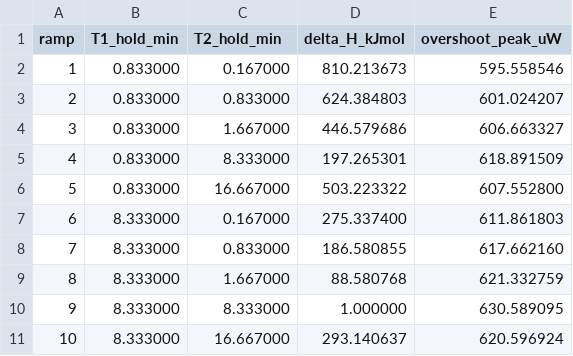
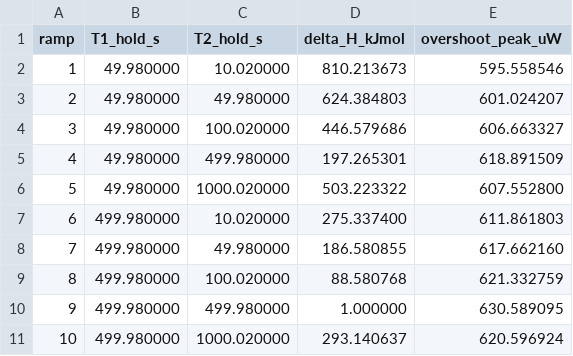
Before and after one commit to jjlovesure-coder/twoannealing, a CSV file: results/dsc/kovacs_enthalpy_results.csv, drawn as a sheet.

```diff
--- a/results/dsc/kovacs_enthalpy_results.csv
+++ b/results/dsc/kovacs_enthalpy_results.csv
@@ -1,11 +1,11 @@
-ramp,T1_hold_min,T2_hold_min,delta_H_kJmol,overshoot_peak_uW
-1,0.833000,0.167000,810.213673,595.558546
-2,0.833000,0.833000,624.384803,601.024207
-3,0.833000,1.667000,446.579686,606.663327
-4,0.833000,8.333000,197.265301,618.891509
-5,0.833000,16.667000,503.223322,607.552800
-6,8.333000,0.167000,275.337400,611.861803
-7,8.333000,0.833000,186.580855,617.662160
-8,8.333000,1.667000,88.580768,621.332759
-9,8.333000,8.333000,1.000000,630.589095
-10,8.333000,16.667000,293.140637,620.596924
+ramp,T1_hold_s,T2_hold_s,delta_H_kJmol,overshoot_peak_uW
+1,49.980000,10.020000,810.213673,595.558546
+2,49.980000,49.980000,624.384803,601.024207
+3,49.980000,100.020000,446.579686,606.663327
+4,49.980000,499.980000,197.265301,618.891509
+5,49.980000,1000.020000,503.223322,607.552800
+6,499.980000,10.020000,275.337400,611.861803
+7,499.980000,49.980000,186.580855,617.662160
+8,499.980000,100.020000,88.580768,621.332759
+9,499.980000,499.980000,1.000000,630.589095
+10,499.980000,1000.020000,293.140637,620.596924
```
Also changed, not shown: results/dsc/onestep_50C_results.csv, results/dsc/onestep_70C_results.csv, 8 other files.
